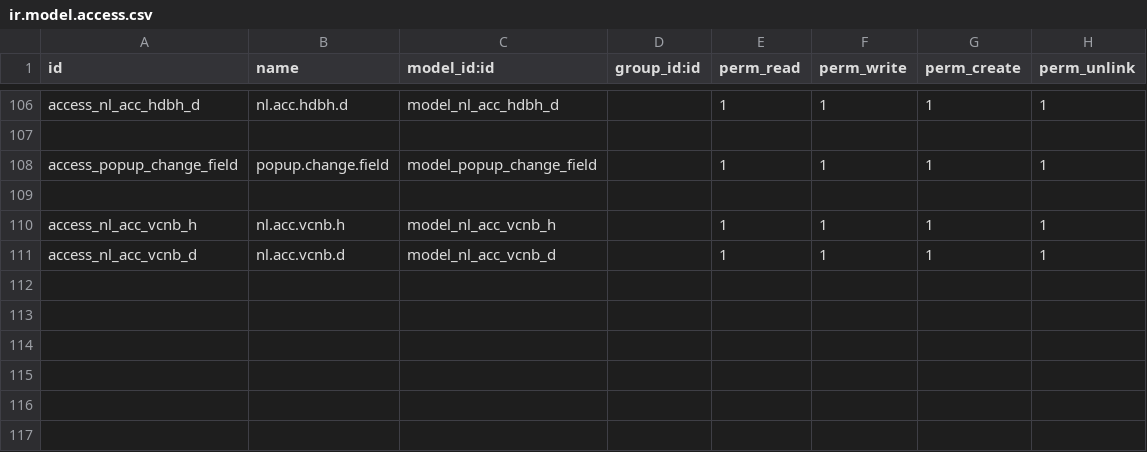
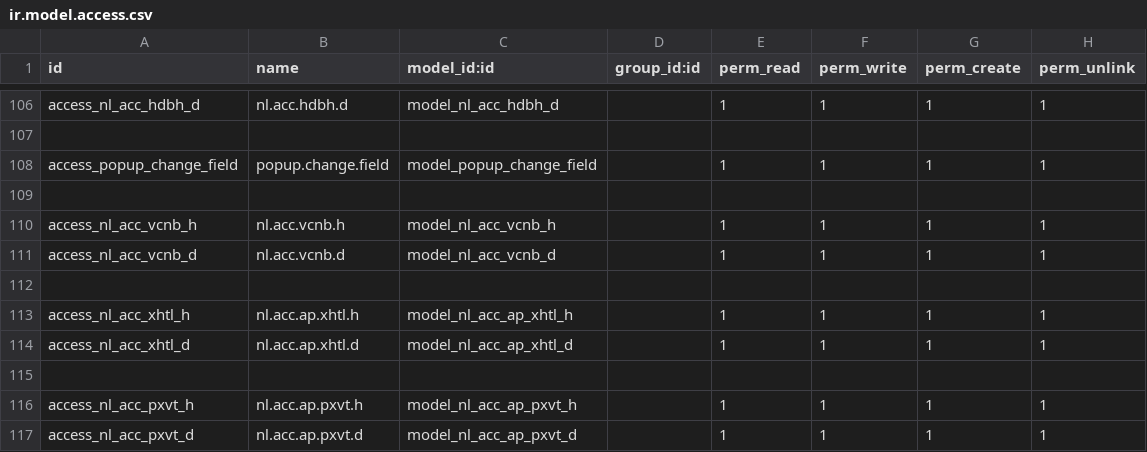
Before and after one commit to sonhasoftware/odoo-accounting, a CSV file: sonha_ke_toan/security/ir.model.access.csv, drawn as a sheet; only a part is shown, gaps mark what is left out; the diff names each change by its address in the sheet, - before the commit and + after, or states it on an @@ line.

```diff
--- a/sonha_ke_toan/security/ir.model.access.csv
+++ b/sonha_ke_toan/security/ir.model.access.csv
+row 112: (empty)
+row 113: access_nl_acc_xhtl_h | nl.acc.ap.xhtl.h | model_nl_acc_ap_xhtl_h |  | 1 | 1 | 1 | 1
+row 114: access_nl_acc_xhtl_d | nl.acc.ap.xhtl.d | model_nl_acc_ap_xhtl_d |  | 1 | 1 | 1 | 1
+row 115: (empty)
+row 116: access_nl_acc_pxvt_h | nl.acc.ap.pxvt.h | model_nl_acc_ap_pxvt_h |  | 1 | 1 | 1 | 1
+row 117: access_nl_acc_pxvt_d | nl.acc.ap.pxvt.d | model_nl_acc_ap_pxvt_d |  | 1 | 1 | 1 | 1
```
Also changed, not shown: 11 other files.
